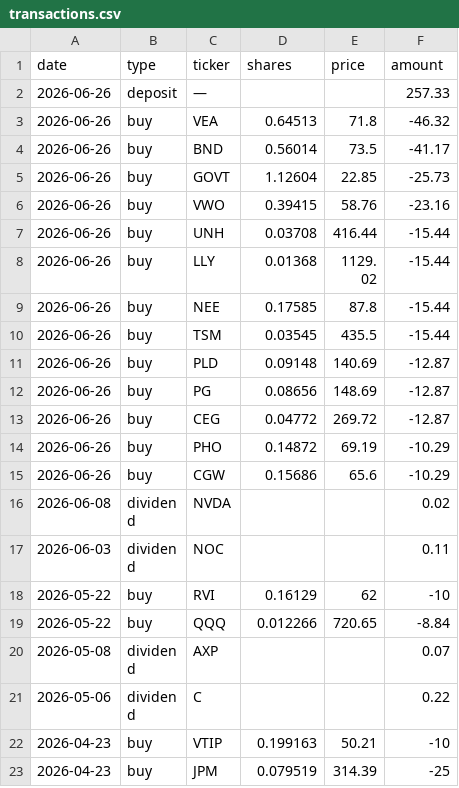
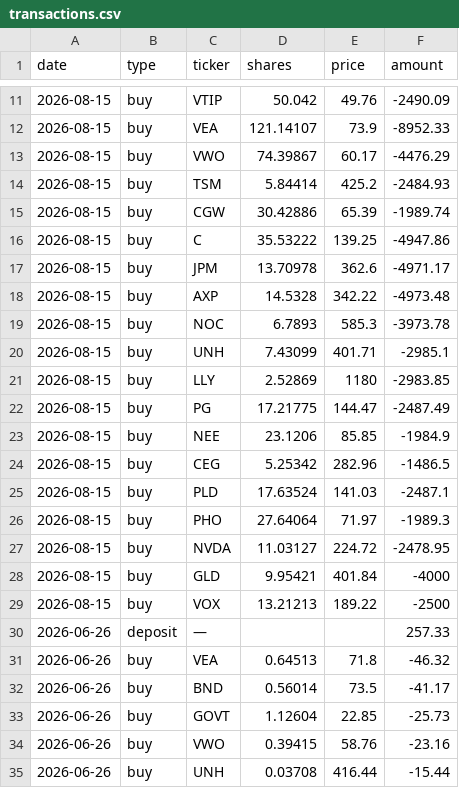
Before and after one commit to 4MaticLK/PersonalWebsite, a CSV file: public/data/personal-portfolio/transactions.csv, drawn as a sheet; only a part is shown, gaps mark what is left out; the shorter side is filled out with more unchanged rows; the diff covers the shown part only; the diff names each change by its address in the sheet, - before the commit and + after, or states it on an @@ line.

```diff
--- a/public/data/personal-portfolio/transactions.csv
+++ b/public/data/personal-portfolio/transactions.csv
+row 11: 2026-08-15 | buy | VTIP | 50.042 | 49.76 | -2490.09
+row 12: 2026-08-15 | buy | VEA | 121.14107 | 73.9 | -8952.33
+row 13: 2026-08-15 | buy | VWO | 74.39867 | 60.17 | -4476.29
+row 14: 2026-08-15 | buy | TSM | 5.84414 | 425.2 | -2484.93
+row 15: 2026-08-15 | buy | CGW | 30.42886 | 65.39 | -1989.74
+row 16: 2026-08-15 | buy | C | 35.53222 | 139.25 | -4947.86
+row 17: 2026-08-15 | buy | JPM | 13.70978 | 362.6 | -4971.17
+row 18: 2026-08-15 | buy | AXP | 14.5328 | 342.22 | -4973.48
+row 19: 2026-08-15 | buy | NOC | 6.7893 | 585.3 | -3973.78
+row 20: 2026-08-15 | buy | UNH | 7.43099 | 401.71 | -2985.1
+row 21: 2026-08-15 | buy | LLY | 2.52869 | 1180 | -2983.85
+row 22: 2026-08-15 | buy | PG | 17.21775 | 144.47 | -2487.49
+row 23: 2026-08-15 | buy | NEE | 23.1206 | 85.85 | -1984.9
+row 24: 2026-08-15 | buy | CEG | 5.25342 | 282.96 | -1486.5
+row 25: 2026-08-15 | buy | PLD | 17.63524 | 141.03 | -2487.1
+row 26: 2026-08-15 | buy | PHO | 27.64064 | 71.97 | -1989.3
+row 27: 2026-08-15 | buy | NVDA | 11.03127 | 224.72 | -2478.95
+row 28: 2026-08-15 | buy | GLD | 9.95421 | 401.84 | -4000
+row 29: 2026-08-15 | buy | VOX | 13.21213 | 189.22 | -2500
```
Also changed, not shown: 9 added rows and 4 removed rows elsewhere in this file, public/data/personal-portfolio/holdings.csv, 4 other files.
